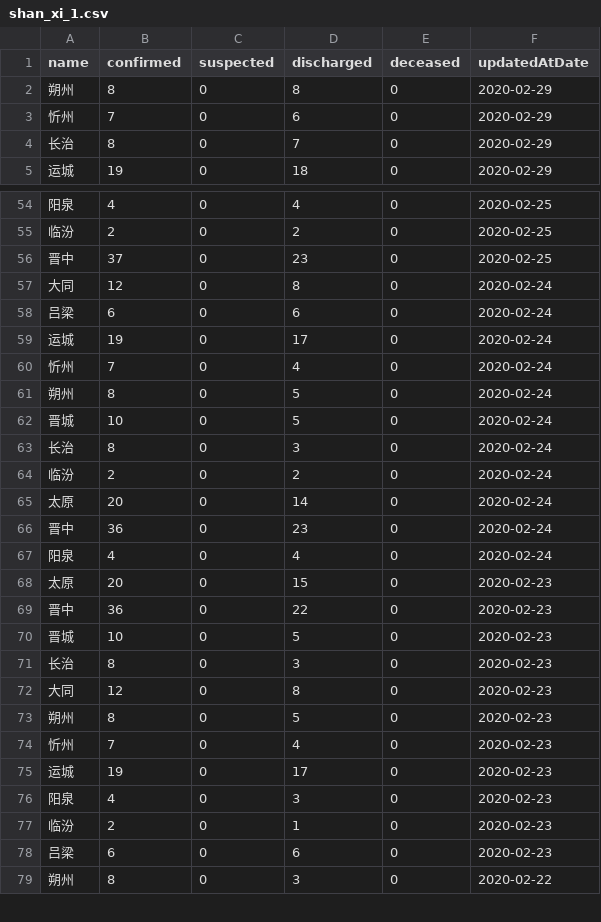
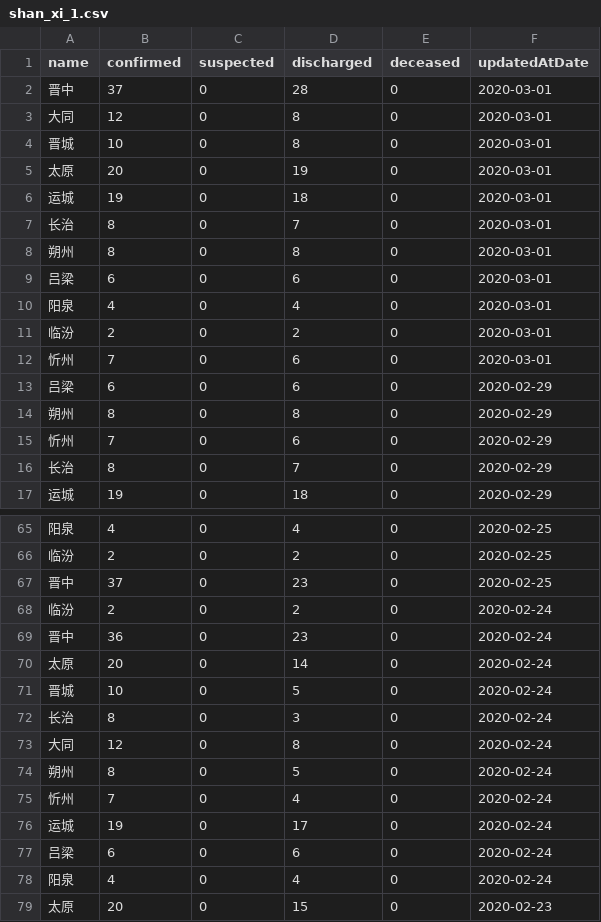
Before and after one commit to fantasticfears-stage/ncov-zh, a CSV file: public/data/provinces/shan_xi_1.csv, drawn as a sheet; only a part is shown, gaps mark what is left out; the shorter side is filled out with more unchanged rows; the diff covers the shown part only.

```diff
--- a/public/data/provinces/shan_xi_1.csv
+++ b/public/data/provinces/shan_xi_1.csv
@@ -1,2 +1,14 @@
 name,confirmed,suspected,discharged,deceased,updatedAtDate
+晋中,37,0,28,0,2020-03-01
+大同,12,0,8,0,2020-03-01
+晋城,10,0,8,0,2020-03-01
+太原,20,0,19,0,2020-03-01
+运城,19,0,18,0,2020-03-01
+长治,8,0,7,0,2020-03-01
+朔州,8,0,8,0,2020-03-01
+吕梁,6,0,6,0,2020-03-01
+阳泉,4,0,4,0,2020-03-01
+临汾,2,0,2,0,2020-03-01
+忻州,7,0,6,0,2020-03-01
+吕梁,6,0,6,0,2020-02-29
 朔州,8,0,8,0,2020-02-29
@@ -56,12 +67,12 @@ name,confirmed,suspected,discharged,deceased,updatedAtDate
 晋中,37,0,23,0,2020-02-25
-大同,12,0,8,0,2020-02-24
-吕梁,6,0,6,0,2020-02-24
-运城,19,0,17,0,2020-02-24
-忻州,7,0,4,0,2020-02-24
-朔州,8,0,5,0,2020-02-24
+临汾,2,0,2,0,2020-02-24
+晋中,36,0,23,0,2020-02-24
+太原,20,0,14,0,2020-02-24
 晋城,10,0,5,0,2020-02-24
 长治,8,0,3,0,2020-02-24
-临汾,2,0,2,0,2020-02-24
-太原,20,0,14,0,2020-02-24
-晋中,36,0,23,0,2020-02-24
+大同,12,0,8,0,2020-02-24
+朔州,8,0,5,0,2020-02-24
+忻州,7,0,4,0,2020-02-24
+运城,19,0,17,0,2020-02-24
+吕梁,6,0,6,0,2020-02-24
 阳泉,4,0,4,0,2020-02-24
```
Also changed, not shown: 82 moved rows elsewhere in this file, public/data/provinces.csv, public/data/provinces/an_hui.csv, 27 other files.
